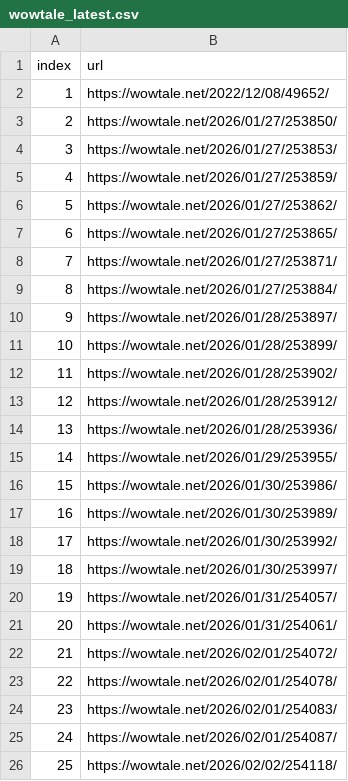
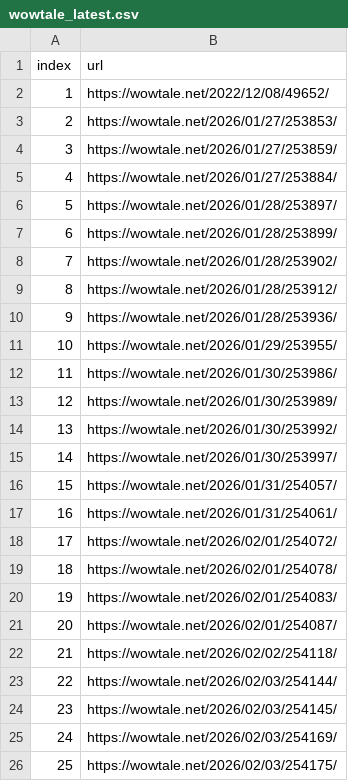
Before and after one commit to LFIntern/VC-News, a CSV file: wowtale_latest.csv, drawn as a sheet.

```diff
--- a/wowtale_latest.csv
+++ b/wowtale_latest.csv
@@ -2,25 +2,25 @@ index,url
 1,https://wowtale.net/2022/12/08/49652/
-2,https://wowtale.net/2026/01/27/253850/
-3,https://wowtale.net/2026/01/27/253853/
-4,https://wowtale.net/2026/01/27/253859/
-5,https://wowtale.net/2026/01/27/253862/
-6,https://wowtale.net/2026/01/27/253865/
-7,https://wowtale.net/2026/01/27/253871/
-8,https://wowtale.net/2026/01/27/253884/
-9,https://wowtale.net/2026/01/28/253897/
-10,https://wowtale.net/2026/01/28/253899/
-11,https://wowtale.net/2026/01/28/253902/
-12,https://wowtale.net/2026/01/28/253912/
-13,https://wowtale.net/2026/01/28/253936/
-14,https://wowtale.net/2026/01/29/253955/
-15,https://wowtale.net/2026/01/30/253986/
-16,https://wowtale.net/2026/01/30/253989/
-17,https://wowtale.net/2026/01/30/253992/
-18,https://wowtale.net/2026/01/30/253997/
-19,https://wowtale.net/2026/01/31/254057/
-20,https://wowtale.net/2026/01/31/254061/
-21,https://wowtale.net/2026/02/01/254072/
-22,https://wowtale.net/2026/02/01/254078/
-23,https://wowtale.net/2026/02/01/254083/
-24,https://wowtale.net/2026/02/01/254087/
-25,https://wowtale.net/2026/02/02/254118/
+2,https://wowtale.net/2026/01/27/253853/
+3,https://wowtale.net/2026/01/27/253859/
+4,https://wowtale.net/2026/01/27/253884/
+5,https://wowtale.net/2026/01/28/253897/
+6,https://wowtale.net/2026/01/28/253899/
+7,https://wowtale.net/2026/01/28/253902/
+8,https://wowtale.net/2026/01/28/253912/
+9,https://wowtale.net/2026/01/28/253936/
+10,https://wowtale.net/2026/01/29/253955/
+11,https://wowtale.net/2026/01/30/253986/
+12,https://wowtale.net/2026/01/30/253989/
+13,https://wowtale.net/2026/01/30/253992/
+14,https://wowtale.net/2026/01/30/253997/
+15,https://wowtale.net/2026/01/31/254057/
+16,https://wowtale.net/2026/01/31/254061/
+17,https://wowtale.net/2026/02/01/254072/
+18,https://wowtale.net/2026/02/01/254078/
+19,https://wowtale.net/2026/02/01/254083/
+20,https://wowtale.net/2026/02/01/254087/
+21,https://wowtale.net/2026/02/02/254118/
+22,https://wowtale.net/2026/02/03/254144/
+23,https://wowtale.net/2026/02/03/254145/
+24,https://wowtale.net/2026/02/03/254169/
+25,https://wowtale.net/2026/02/03/254175/
```
Also changed, not shown: wowtale_deals.csv.
